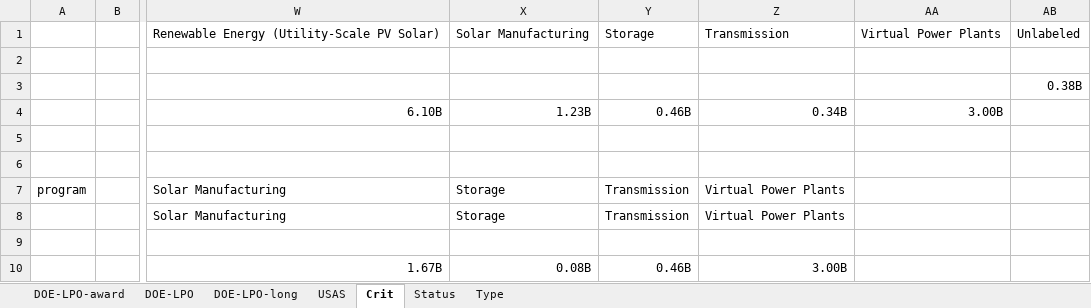
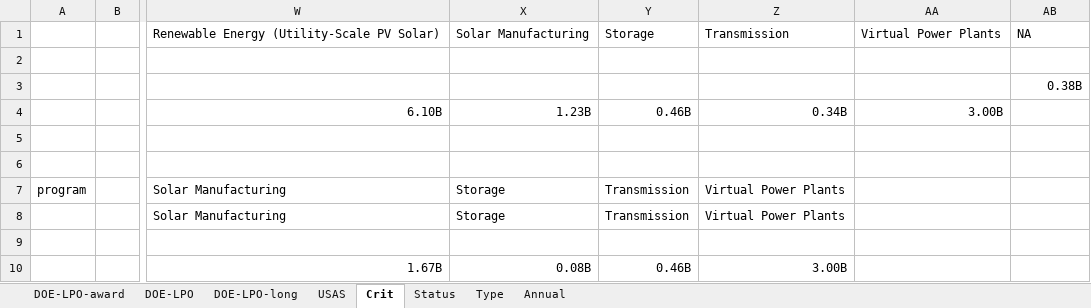
Before and after one commit to CSISdefense/Vendor, an Excel workbook: Output/Assistance/DOE/DOE_Assistance.xlsx, sheet Crit, drawn as a sheet; only a part is shown, gaps mark what is left out; values as stored, in another font and other column widths than the file's, no borders; the diff names each change by its address in the sheet, - before the commit and + after, or states it on an @@ line.

```diff
--- a/Output/Assistance/DOE/DOE_Assistance.xlsx (sheet Crit)
+++ b/Output/Assistance/DOE/DOE_Assistance.xlsx (sheet Crit)
+sheet tab: Annual
-AB1: Unlabeled
+AB1: NA
```
Also changed, not shown: Output/Assistance/DFC/DFC_Assistance.xlsx, Output/Assistance/Overall_Assistance.xlsx, 12 other files.
